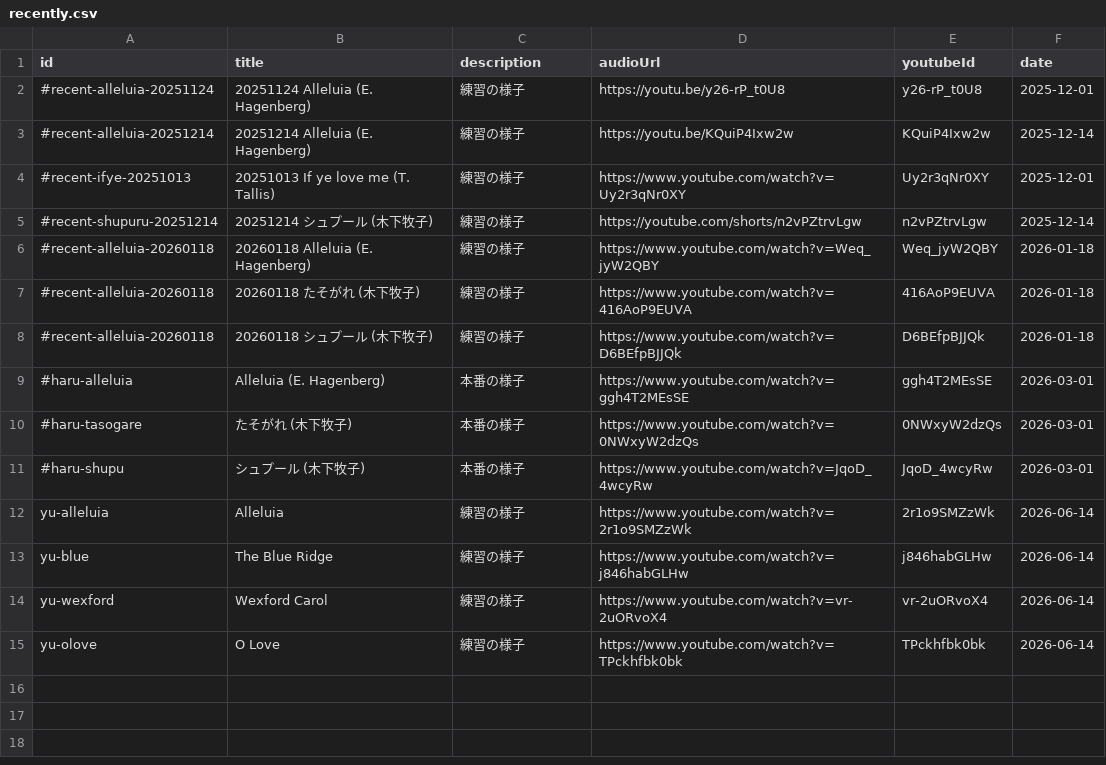
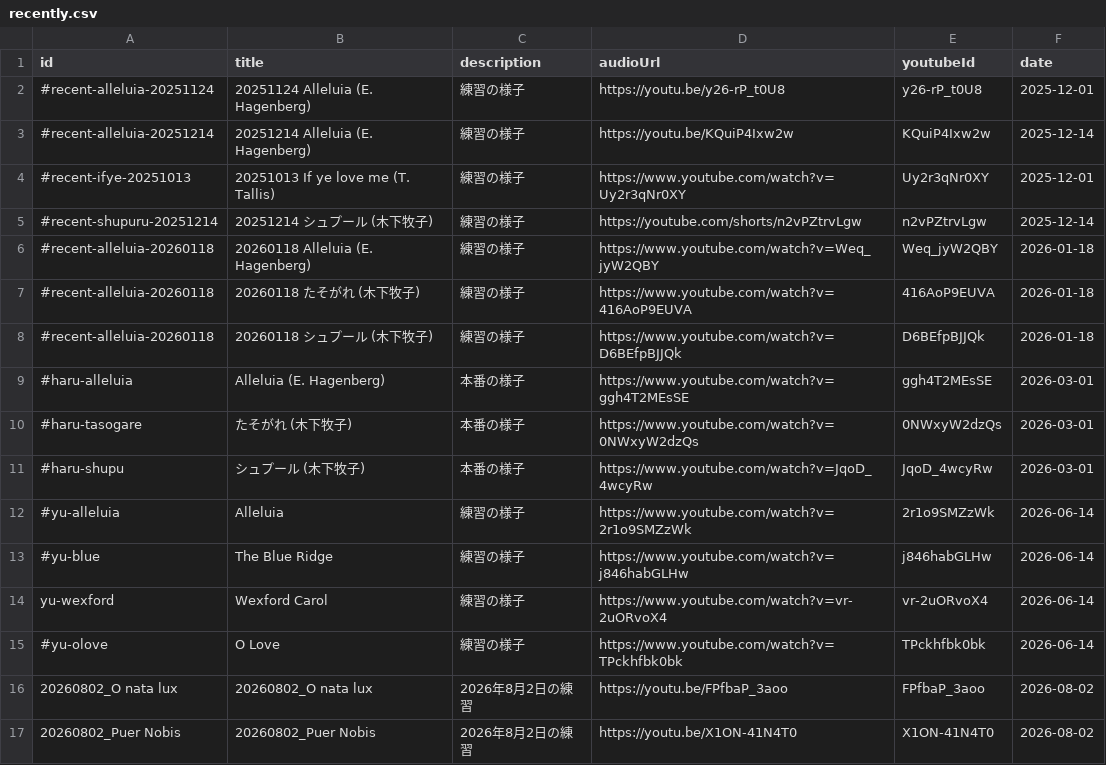
Before and after one commit to shotoyoo/astro-chiri, a CSV file: src/content/audio/recently.csv, drawn as a sheet.

Commit message:
Add YouTube audio upload workflow

```diff
--- a/src/content/audio/recently.csv
+++ b/src/content/audio/recently.csv
@@ -11,5 +11,7 @@ id,title,description,audioUrl,youtubeId,date
 #haru-shupu,シュプール (木下牧子),本番の様子,https://www.youtube.com/watch?v=JqoD_4wcyRw,JqoD_4wcyRw,2026-03-01
-yu-alleluia,Alleluia,練習の様子,https://www.youtube.com/watch?v=2r1o9SMZzWk,2r1o9SMZzWk,2026-06-14
-yu-blue,The Blue Ridge,練習の様子,https://www.youtube.com/watch?v=j846habGLHw,j846habGLHw,2026-06-14
+#yu-alleluia,Alleluia,練習の様子,https://www.youtube.com/watch?v=2r1o9SMZzWk,2r1o9SMZzWk,2026-06-14
+#yu-blue,The Blue Ridge,練習の様子,https://www.youtube.com/watch?v=j846habGLHw,j846habGLHw,2026-06-14
 yu-wexford,Wexford Carol,練習の様子,https://www.youtube.com/watch?v=vr-2uORvoX4,vr-2uORvoX4,2026-06-14
-yu-olove,O Love,練習の様子,https://www.youtube.com/watch?v=TPckhfbk0bk,TPckhfbk0bk,2026-06-14
+#yu-olove,O Love,練習の様子,https://www.youtube.com/watch?v=TPckhfbk0bk,TPckhfbk0bk,2026-06-14
+"20260802_O nata lux","20260802_O nata lux","2026年8月2日の練習","https://youtu.be/FPfbaP_3aoo","FPfbaP_3aoo","2026-08-02"
+"20260802_Puer Nobis","20260802_Puer Nobis","2026年8月2日の練習","https://youtu.be/X1ON-41N4T0","X1ON-41N4T0","2026-08-02"
```
Also changed, not shown: src/content/history/concert.csv, 6 other files.
